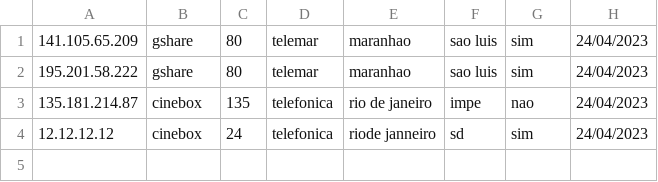
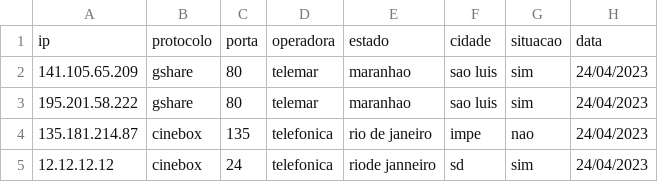
Before and after one commit to MVMM4/gt-tvbox, a CSV file: teste.csv, drawn as a sheet; the diff names each change by its address in the sheet, - before the commit and + after, or states it on an @@ line.

Commit message:
Update teste.csv

```diff
--- a/teste.csv
+++ b/teste.csv
+row 1: ip | protocolo | porta | operadora | estado | cidade | situacao | data
```
